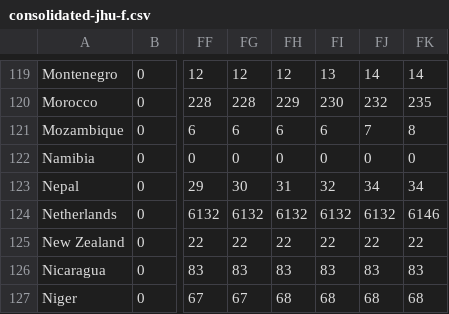
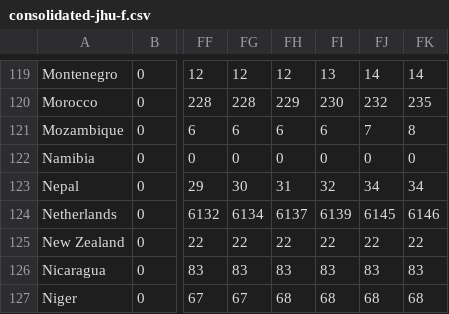
Before and after one commit to MarcoAlvarez/cvd-pe-data, a CSV file: csv/jhu/consolidated-jhu-f.csv, drawn as a sheet; only a part is shown, gaps mark what is left out; the diff names each change by its address in the sheet, - before the commit and + after, or states it on an @@ line.

```diff
--- a/csv/jhu/consolidated-jhu-f.csv
+++ b/csv/jhu/consolidated-jhu-f.csv
-FG124: 6132
+FG124: 6134
-FH124: 6132
+FH124: 6137
-FI124: 6132
+FI124: 6139
-FJ124: 6132
+FJ124: 6145
```
Also changed, not shown: csv/jhu/consolidated-jhu-c.csv.
